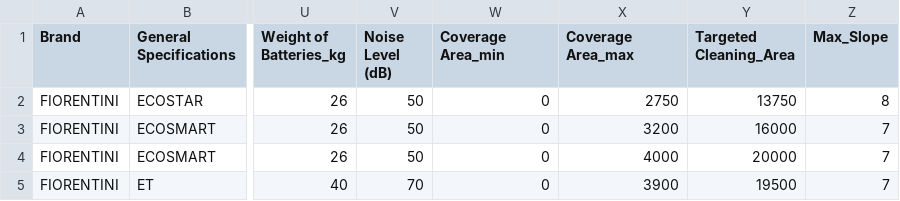
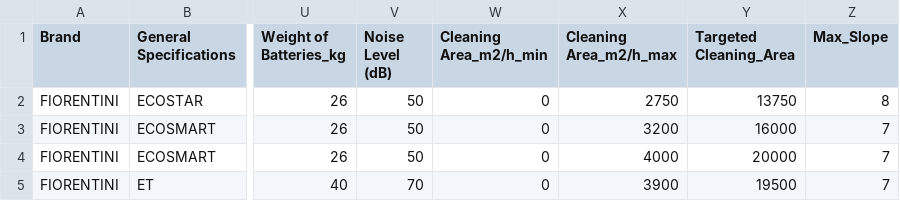
Before and after one commit to projectbusdev-tech/Busdev-Product-Library, a CSV file: Dataset_Normalized_Complete.csv, drawn as a sheet; only a part is shown, gaps mark what is left out; the diff names each change by its address in the sheet, - before the commit and + after, or states it on an @@ line.

Commit message:
Update Dataset_Normalized_Complete.csv

```diff
--- a/Dataset_Normalized_Complete.csv
+++ b/Dataset_Normalized_Complete.csv
-W1: Coverage Area_min
+W1: Cleaning Area_m2/h_min
-X1: Coverage Area_max
+X1: Cleaning Area_m2/h_max
```
